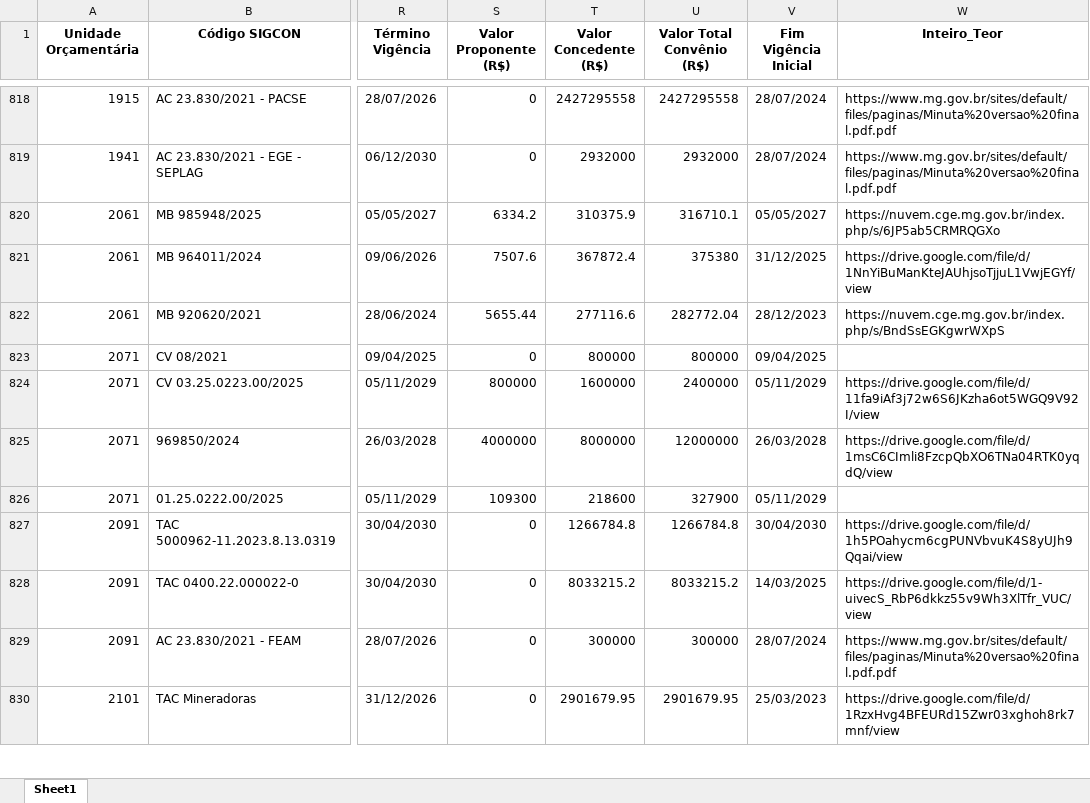
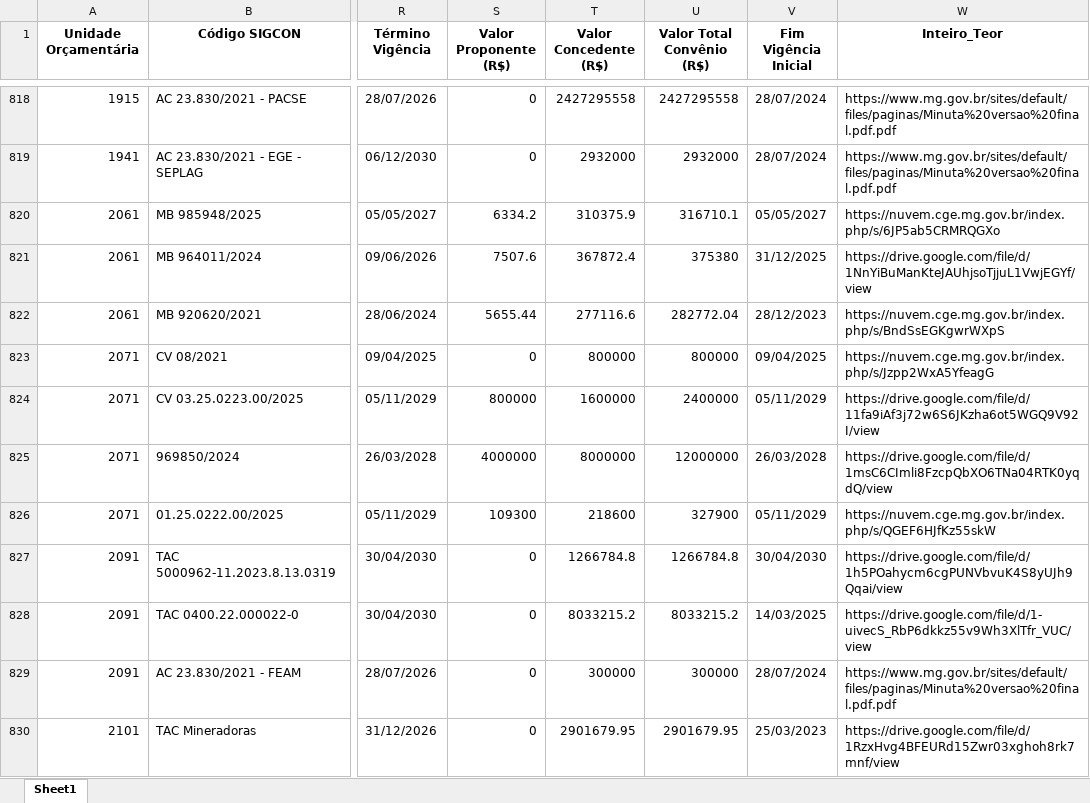
Before and after one commit to transparencia-mg/portal_convenios_entrada, an Excel workbook: upload/convenios.xlsx, sheet Sheet1, drawn as a sheet; only a part is shown, gaps mark what is left out; values as stored, in another font and other column widths than the file's, no borders; the diff names each change by its address in the sheet, - before the commit and + after, or states it on an @@ line.

```diff
--- a/upload/convenios.xlsx (sheet Sheet1)
+++ b/upload/convenios.xlsx (sheet Sheet1)
-W823 (Inteiro_Teor): (empty)
+W823 (Inteiro_Teor): https://nuvem.cge.mg.gov.br/index.php/s/Jzpp2WxA5YfeagG
-W826 (Inteiro_Teor): (empty)
+W826 (Inteiro_Teor): https://nuvem.cge.mg.gov.br/index.php/s/QGEF6HJfKz55skW
```
Also changed, not shown: link_convenios.xlsx, 3 other files.
